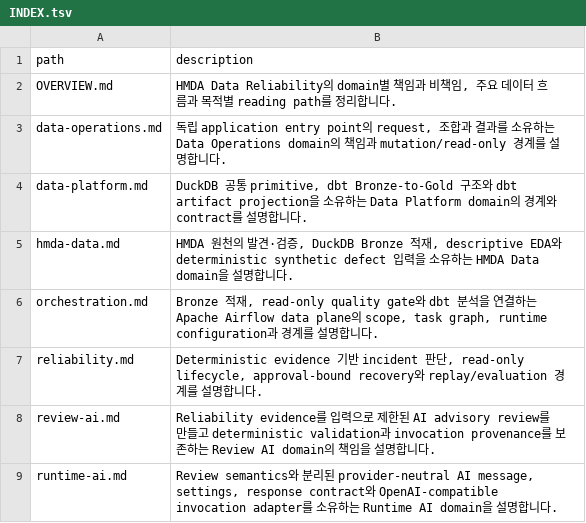
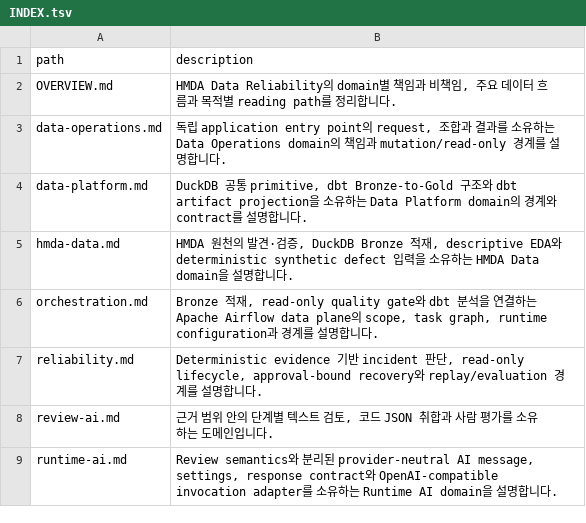
Before and after one commit to mols3131d/hmda-data-reliability, a TSV file: docs/domains/INDEX.tsv, drawn as a sheet.

```diff
--- a/docs/domains/INDEX.tsv
+++ b/docs/domains/INDEX.tsv
@@ -7,3 +7,3 @@ orchestration.md	Bronze 적재, read-only quality gate와 dbt 분석을 연결
 reliability.md	Deterministic evidence 기반 incident 판단, read-only lifecycle, approval-bound recovery와 replay/evaluation 경계를 설명합니다.
-review-ai.md	Reliability evidence를 입력으로 제한된 AI advisory review를 만들고 deterministic validation과 invocation provenance를 보존하는 Review AI domain의 책임을 설명합니다.
+review-ai.md	근거 범위 안의 단계별 텍스트 검토, 코드 JSON 취합과 사람 평가를 소유하는 도메인입니다.
 runtime-ai.md	Review semantics와 분리된 provider-neutral AI message, settings, response contract와 OpenAI-compatible invocation adapter를 소유하는 Runtime AI domain을 설명합니다.
```
Also changed, not shown: docs/INDEX.tsv, 2 other files.
